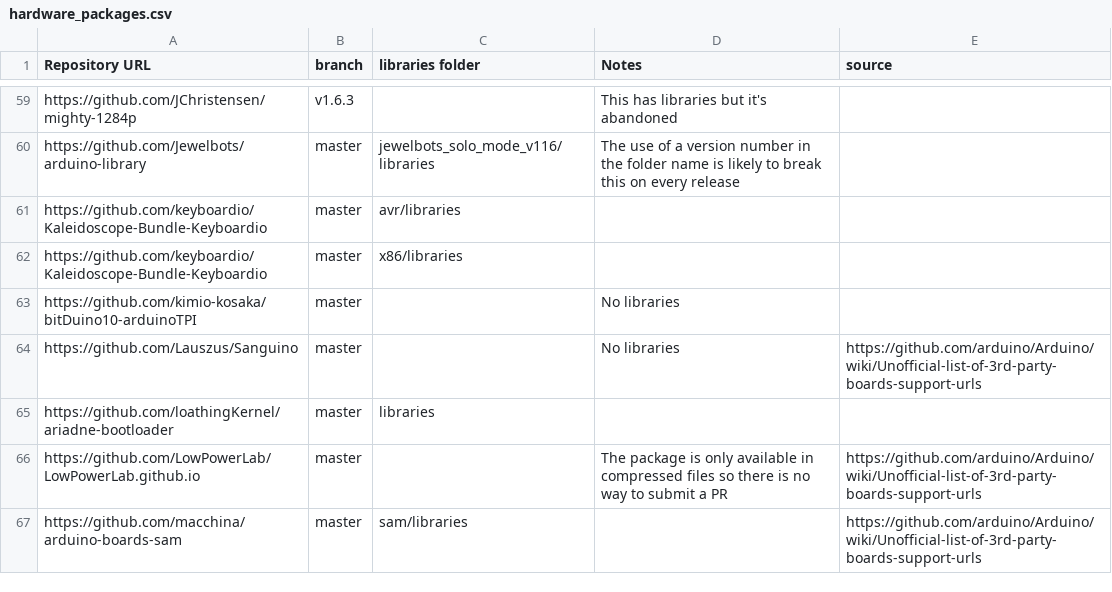
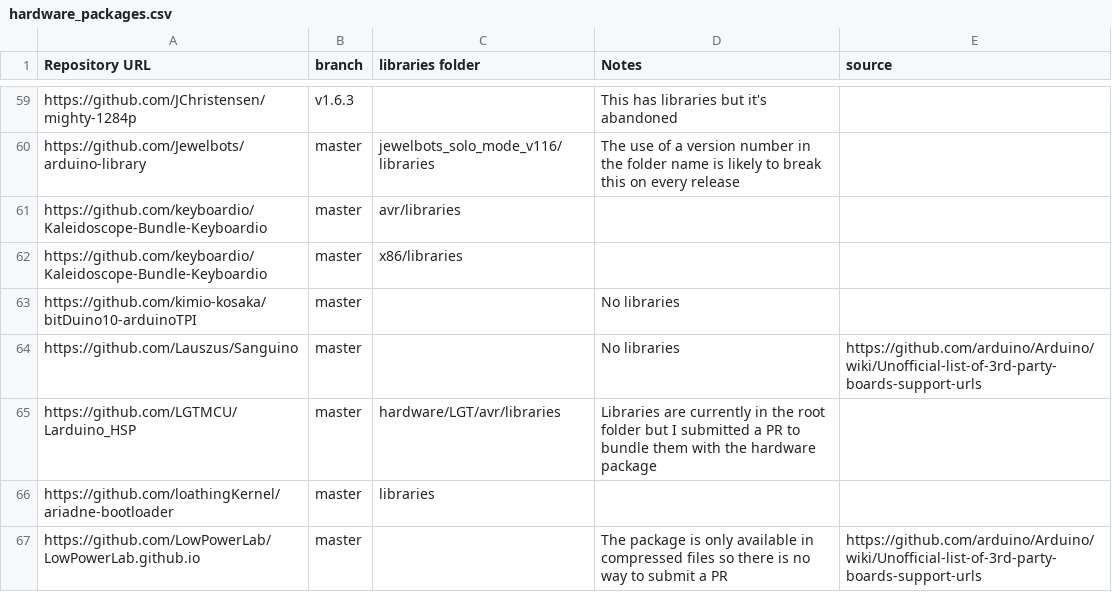
Before and after one commit to per1234/inolibbuglist, a CSV file: data/hardware_packages.csv, drawn as a sheet; only a part is shown, gaps mark what is left out; the shorter side is filled out with more unchanged rows.

Commit message:
Update hardware package list

```diff
--- a/data/hardware_packages.csv
+++ b/data/hardware_packages.csv
@@ -64,2 +64,3 @@ https://github.com/kimio-kosaka/bitDuino10-arduinoTPI	master		No libraries
 https://github.com/Lauszus/Sanguino	master		No libraries	https://github.com/arduino/Arduino/wiki/Unofficial-list-of-3rd-party-boards-support-urls
+https://github.com/LGTMCU/Larduino_HSP	master	hardware/LGT/avr/libraries	Libraries are currently in the root folder but I submitted a PR to bundle them with the hardware package	
 https://github.com/loathingKernel/ariadne-bootloader	master	libraries		
```
